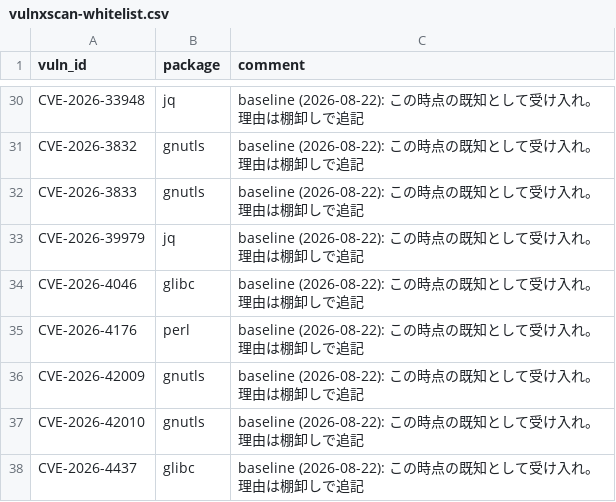
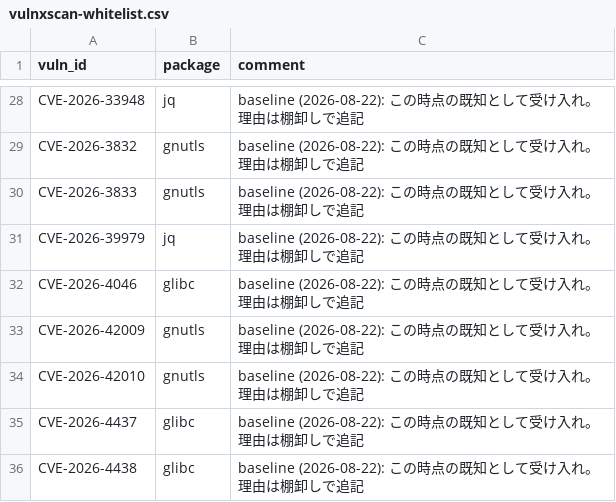
Before and after one commit to pollenjp/dotfiles, a CSV file: nix/vulnxscan-whitelist.csv, drawn as a sheet; only a part is shown, gaps mark what is left out; the shorter side is filled out with more unchanged rows; the diff covers the shown part only; the diff names each change by its address in the sheet, - before the commit and + after, or states it on an @@ line.

```diff
--- a/nix/vulnxscan-whitelist.csv
+++ b/nix/vulnxscan-whitelist.csv
-row 35: CVE-2026-4176 | perl | baseline (2026-08-22): この時点の既知として受け入れ。理由は棚卸しで追記
```
Also changed, not shown: 15 removed rows elsewhere in this file.
